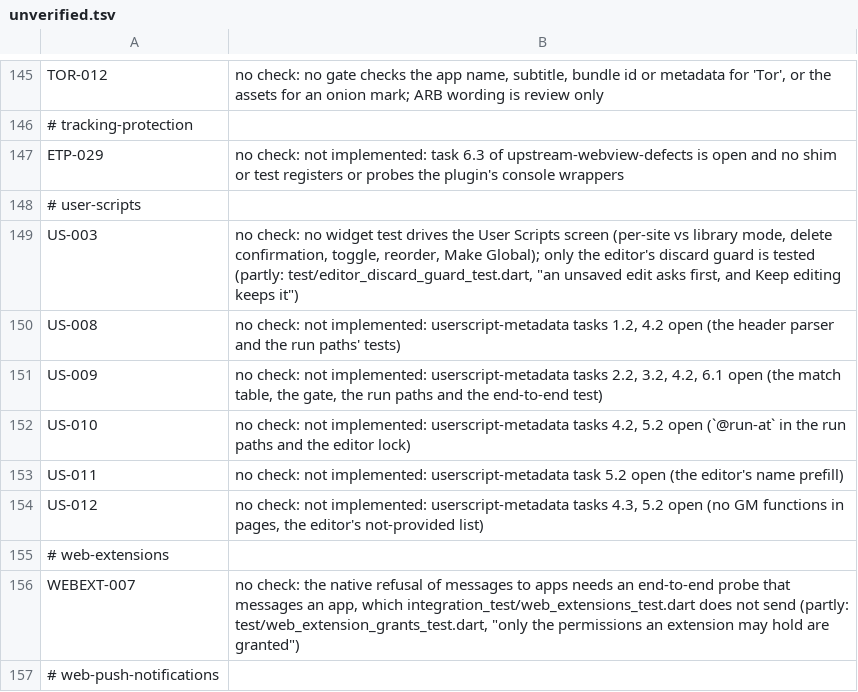
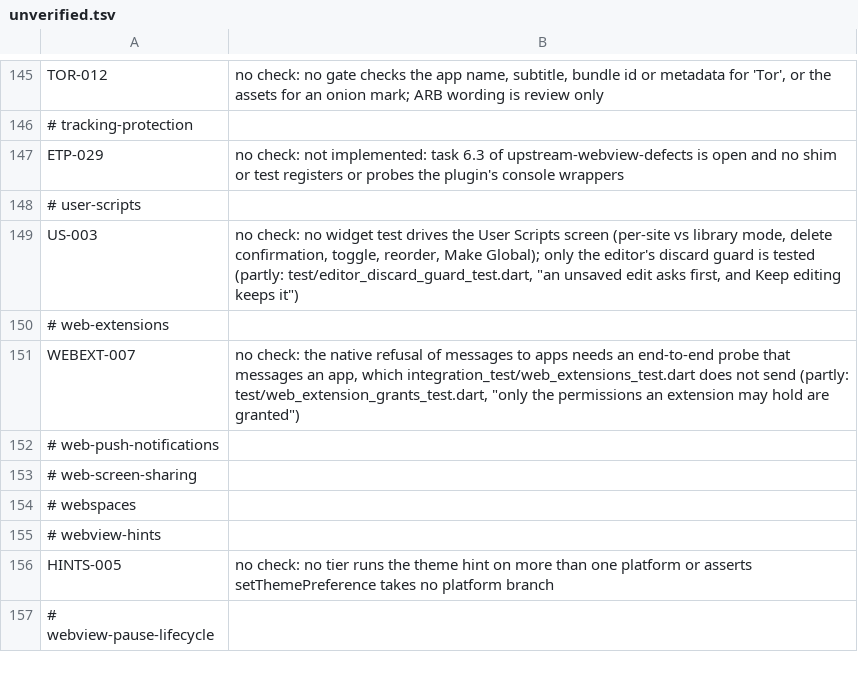
Before and after one commit to theoden8/webspace_app, a TSV file: openspec/unverified.tsv, drawn as a sheet; only a part is shown, gaps mark what is left out; the shorter side is filled out with more unchanged rows.

```diff
--- a/openspec/unverified.tsv
+++ b/openspec/unverified.tsv
@@ -149,7 +149,2 @@ ETP-029	no check: not implemented: task 6.3 of upstream-webview-defects is open
 US-003	no check: no widget test drives the User Scripts screen (per-site vs library mode, delete confirmation, toggle, reorder, Make Global); only the editor's discard guard is tested (partly: test/editor_discard_guard_test.dart, "an unsaved edit asks first, and Keep editing keeps it")
-US-008	no check: not implemented: userscript-metadata tasks 1.2, 4.2 open (the header parser and the run paths' tests)
-US-009	no check: not implemented: userscript-metadata tasks 2.2, 3.2, 4.2, 6.1 open (the match table, the gate, the run paths and the end-to-end test)
-US-010	no check: not implemented: userscript-metadata tasks 4.2, 5.2 open (`@run-at` in the run paths and the editor lock)
-US-011	no check: not implemented: userscript-metadata task 5.2 open (the editor's name prefill)
-US-012	no check: not implemented: userscript-metadata tasks 4.3, 5.2 open (no GM functions in pages, the editor's not-provided list)
 # web-extensions
```
Also changed, not shown: 5 other files.
